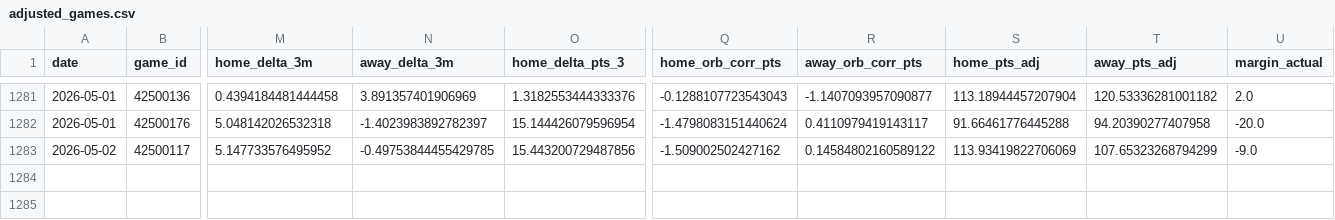
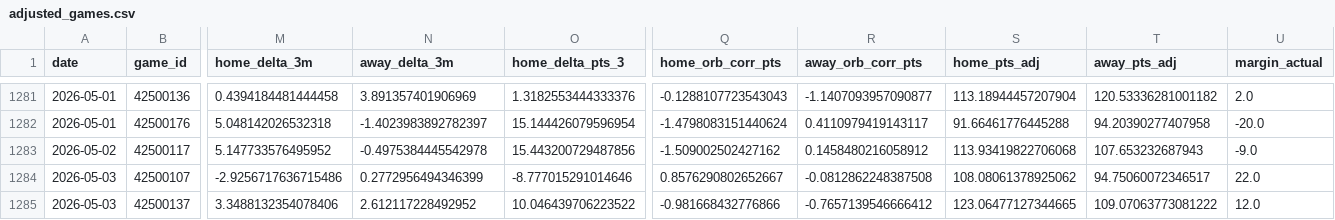
Before and after one commit to entropyisrude/nba-luck-adjustment, a CSV file: data/adjusted_games.csv, drawn as a sheet; only a part is shown, gaps mark what is left out; rows hold the shown columns only; the diff names each change by its address in the sheet, - before the commit and + after, or states it on an @@ line.

```diff
--- a/data/adjusted_games.csv
+++ b/data/adjusted_games.csv
-N1283 (away_delta_3m): -0.49753844455429785
+N1283 (away_delta_3m): -0.4975384445542978
-R1283 (away_orb_corr_pts): 0.14584802160589122
+R1283 (away_orb_corr_pts): 0.1458480216058912
-S1283 (home_pts_adj): 113.93419822706069
+S1283 (home_pts_adj): 113.93419822706068
-T1283 (away_pts_adj): 107.65323268794299
+T1283 (away_pts_adj): 107.653232687943
+row 1284: 2026-05-03 | 42500107 | -2.9256717636715486 | 0.2772956494346399 | -8.777015291014646 | 0.8576290802652667 | -0.0812862248387508 | 108.08061378925062 | 94.75060072346517 | 22.0
+row 1285: 2026-05-03 | 42500137 | 3.3488132354078406 | 2.612117228492952 | 10.046439706223522 | -0.981668432776866 | -0.7657139546666412 | 123.06477127344665 | 109.07063773081222 | 12.0
```
Also changed, not shown: 2 other files.
